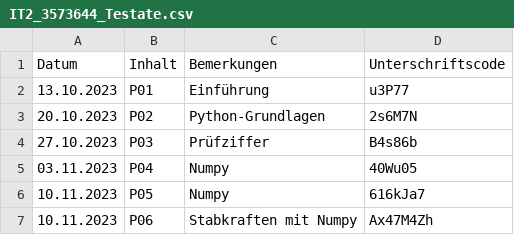
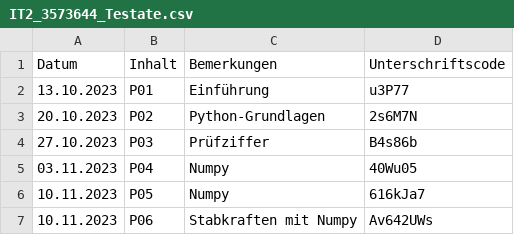
Before and after one commit to bopthoughts/FH-Aachen_IT2, a CSV file: IT2_3573644_Testate.csv, drawn as a sheet.

Commit message:
P06

```diff
--- a/IT2_3573644_Testate.csv
+++ b/IT2_3573644_Testate.csv
@@ -6,2 +6,2 @@ Datum, Inhalt, Bemerkungen, Unterschriftscode
 10.11.2023, P05, Numpy, 616kJa7
-10.11.2023, P06, Stabkraften mit Numpy, Ax47M4Zh
+10.11.2023, P06, Stabkraften mit Numpy, Av642UWs
```
